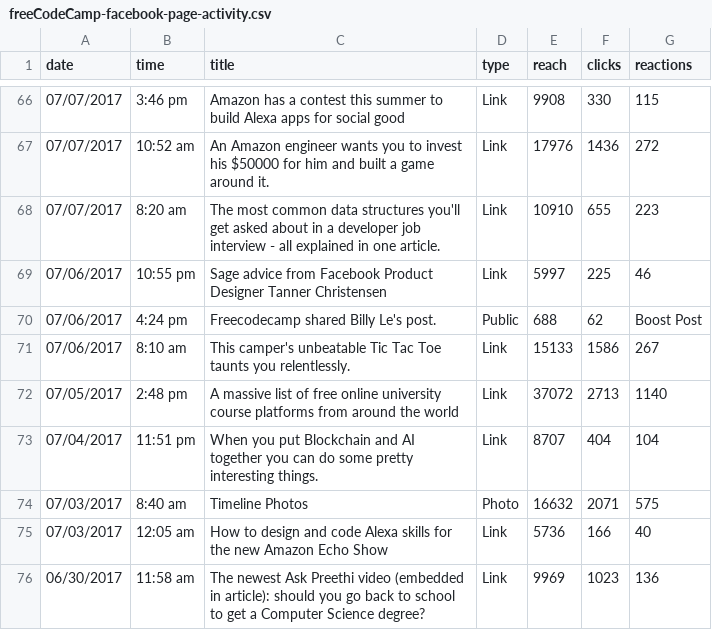
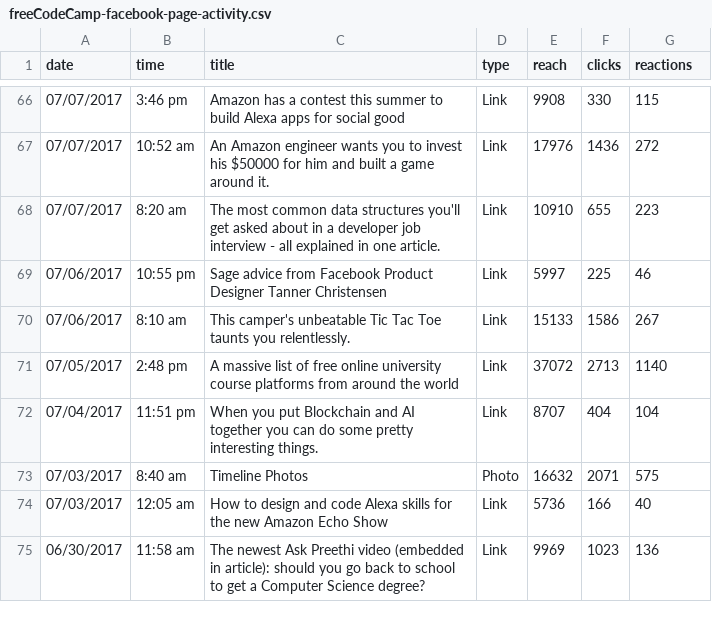
Before and after one commit to DailyPS/D3-assignment, a CSV file: freeCodeCamp-facebook-page-activity.csv, drawn as a sheet; only a part is shown, gaps mark what is left out.

```diff
--- a/freeCodeCamp-facebook-page-activity.csv
+++ b/freeCodeCamp-facebook-page-activity.csv
@@ -69,3 +69,2 @@
 07/06/2017,10:55 pm,Sage advice from Facebook Product Designer Tanner Christensen,Link,5997,225,46
-07/06/2017,4:24 pm,Freecodecamp shared Billy Le's post.,Public,688,62,Boost Post
 07/06/2017,8:10 am,This camper's unbeatable Tic Tac Toe taunts you relentlessly.,Link,15133,1586,267
```
Also changed, not shown: 1 other file.
